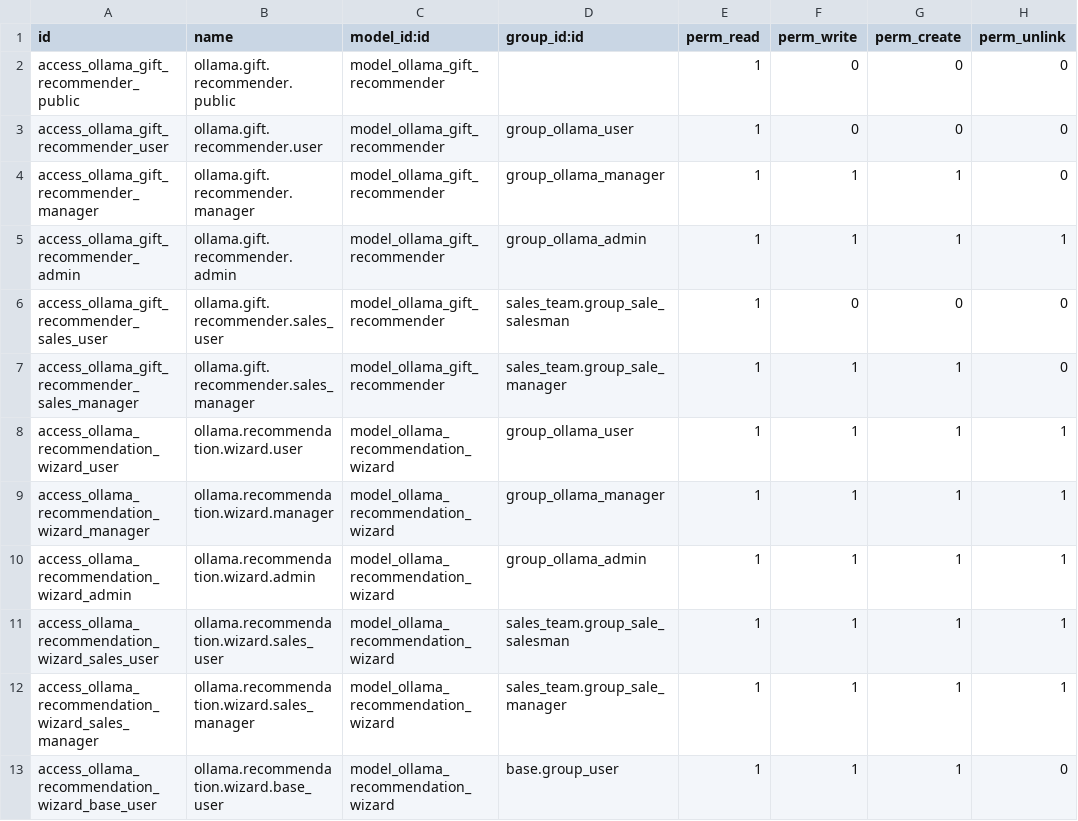
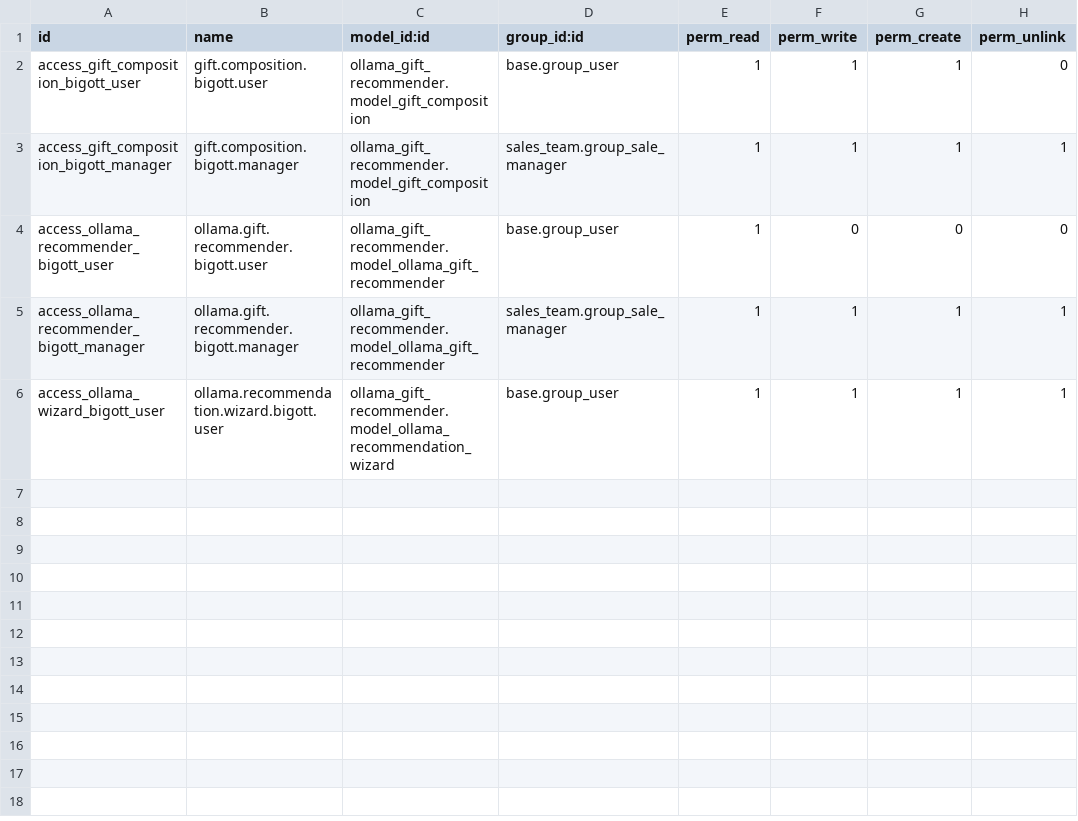
Before and after one commit to meksricky/bigott, a CSV file: security/ir.model.access.csv, drawn as a sheet.

Commit message:
Ollama Only

```diff
--- a/security/ir.model.access.csv
+++ b/security/ir.model.access.csv
@@ -1,13 +1,6 @@
 id,name,model_id:id,group_id:id,perm_read,perm_write,perm_create,perm_unlink
-access_ollama_gift_recommender_public,ollama.gift.recommender.public,model_ollama_gift_recommender,,1,0,0,0
-access_ollama_gift_recommender_user,ollama.gift.recommender.user,model_ollama_gift_recommender,group_ollama_user,1,0,0,0
-access_ollama_gift_recommender_manager,ollama.gift.recommender.manager,model_ollama_gift_recommender,group_ollama_manager,1,1,1,0
-access_ollama_gift_recommender_admin,ollama.gift.recommender.admin,model_ollama_gift_recommender,group_ollama_admin,1,1,1,1
-access_ollama_gift_recommender_sales_user,ollama.gift.recommender.sales_user,model_ollama_gift_recommender,sales_team.group_sale_salesman,1,0,0,0
-access_ollama_gift_recommender_sales_manager,ollama.gift.recommender.sales_manager,model_ollama_gift_recommender,sales_team.group_sale_manager,1,1,1,0
-access_ollama_recommendation_wizard_user,ollama.recommendation.wizard.user,model_ollama_recommendation_wizard,group_ollama_user,1,1,1,1
-access_ollama_recommendation_wizard_manager,ollama.recommendation.wizard.manager,model_ollama_recommendation_wizard,group_ollama_manager,1,1,1,1
-access_ollama_recommendation_wizard_admin,ollama.recommendation.wizard.admin,model_ollama_recommendation_wizard,group_ollama_admin,1,1,1,1
-access_ollama_recommendation_wizard_sales_user,ollama.recommendation.wizard.sales_user,model_ollama_recommendation_wizard,sales_team.group_sale_salesman,1,1,1,1
-access_ollama_recommendation_wizard_sales_manager,ollama.recommendation.wizard.sales_manager,model_ollama_recommendation_wizard,sales_team.group_sale_manager,1,1,1,1
-access_ollama_recommendation_wizard_base_user,ollama.recommendation.wizard.base_user,model_ollama_recommendation_wizard,base.group_user,1,1,1,0
+access_gift_composition_bigott_user,gift.composition.bigott.user,ollama_gift_recommender.model_gift_composition,base.group_user,1,1,1,0
+access_gift_composition_bigott_manager,gift.composition.bigott.manager,ollama_gift_recommender.model_gift_composition,sales_team.group_sale_manager,1,1,1,1
+access_ollama_recommender_bigott_user,ollama.gift.recommender.bigott.user,ollama_gift_recommender.model_ollama_gift_recommender,base.group_user,1,0,0,0
+access_ollama_recommender_bigott_manager,ollama.gift.recommender.bigott.manager,ollama_gift_recommender.model_ollama_gift_recommender,sales_team.group_sale_manager,1,1,1,1
+access_ollama_wizard_bigott_user,ollama.recommendation.wizard.bigott.user,ollama_gift_recommender.model_ollama_recommendation_wizard,base.group_user,1,1,1,1
```
